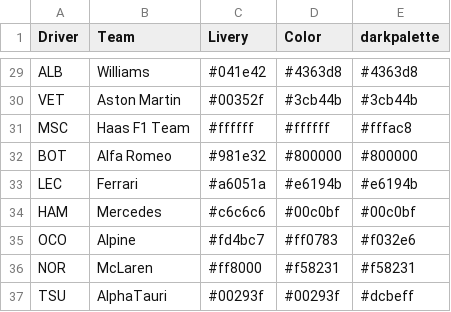
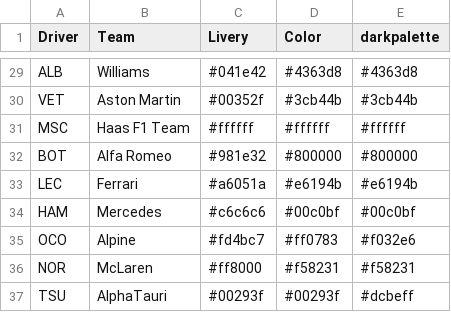
Before and after one commit to harish5p/f1test, a CSV file: new_colors.csv, drawn as a sheet; only a part is shown, gaps mark what is left out.

```diff
--- a/new_colors.csv
+++ b/new_colors.csv
@@ -30,3 +30,3 @@ ALB,Williams,#041e42,#4363d8,#4363d8
 VET,Aston Martin,#00352f,#3cb44b,#3cb44b
-MSC,Haas F1 Team,#ffffff,#ffffff,#fffac8
+MSC,Haas F1 Team,#ffffff,#ffffff,#ffffff
 BOT,Alfa Romeo,#981e32,#800000,#800000
```
